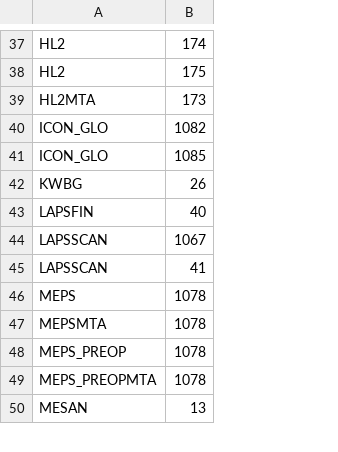
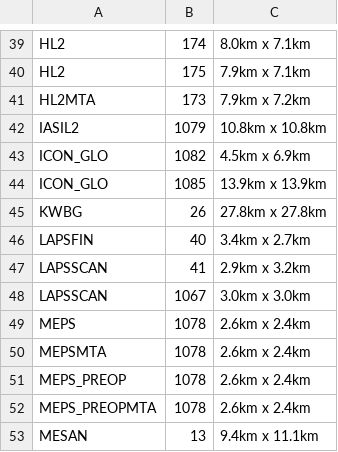
Before and after one commit to fmidev/smartmet-engine-grid, a CSV file: cfg/producers.csv, drawn as a sheet; only a part is shown, gaps mark what is left out; the diff covers the shown part only; the diff names each change by its address in the sheet, - before the commit and + after, or states it on an @@ line.

```diff
--- a/cfg/producers.csv
+++ b/cfg/producers.csv
+column C, rows 39-41: 8.0km x 7.1km | 7.9km x 7.1km | 7.9km x 7.2km; rows 43-46: 4.5km x 6.9km | 13.9km x 13.9km | 27.8km x 27.8km | 3.4km x 2.7km; rows 48-53: 3.0km x 3.0km | 2.6km x 2.4km | 2.6km x 2.4km | 2.6km x 2.4km | 2.6km x 2.4km | 9.4km x 11.1km
+row 42: IASIL2 | 1079 | 10.8km x 10.8km
@@ row 45 moved to row 47: LAPSSCAN @@
```
Also changed, not shown: 4 added rows, 3 removed rows and 2 moved rows elsewhere in this file.
